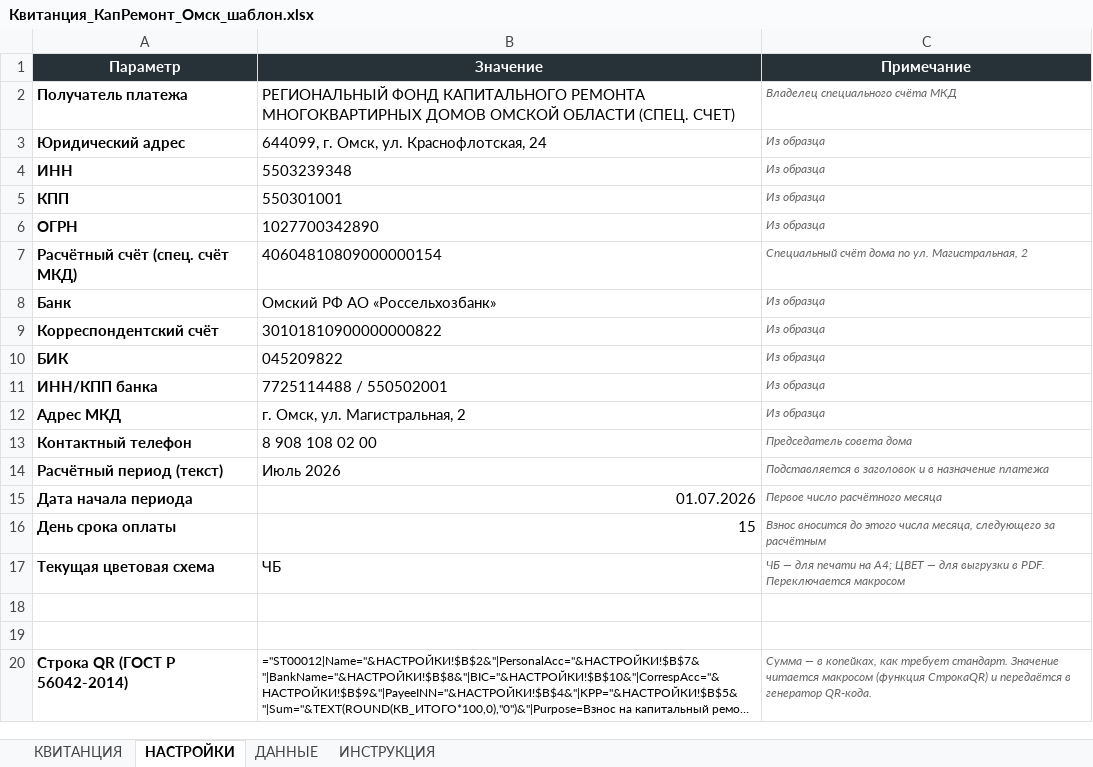
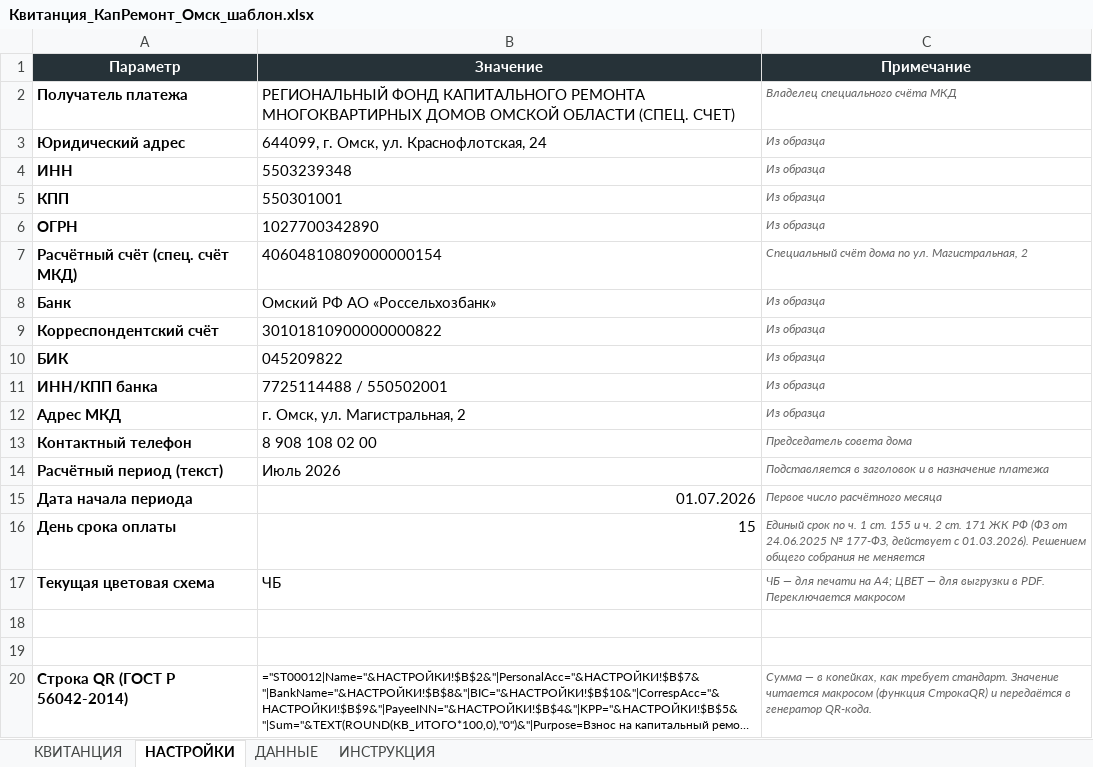
Before and after one commit to hobuchenie11-create/my-project, an Excel workbook: kapremont/output/Квитанция_КапРемонт_Омск_шаблон.xlsx, sheet НАСТРОЙКИ, drawn as a sheet; long unchanged cells end in …; values as stored, in another font and other column widths than the file's, no borders; formulas without a stored value are shown as written; the diff names each change by its address in the sheet, - before the commit and + after, or states it on an @@ line.

```diff
--- a/kapremont/output/Квитанция_КапРемонт_Омск_шаблон.xlsx (sheet НАСТРОЙКИ)
+++ b/kapremont/output/Квитанция_КапРемонт_Омск_шаблон.xlsx (sheet НАСТРОЙКИ)
-C16 (Примечание): Взнос вносится до этого числа месяца, следующего за расчётным
+C16 (Примечание): Единый срок по ч. 1 ст. 155 и ч. 2 ст. 171 ЖК РФ (ФЗ от 24.06.2025 № 177-ФЗ, действует с 01.03.2026). Решением общего собрания не меняется
```
Also changed, not shown: sheet ИНСТРУКЦИЯ, sheet КВИТАНЦИЯ, kapremont/output/Предпросмотр_цветной.xlsx, 4 other files.
